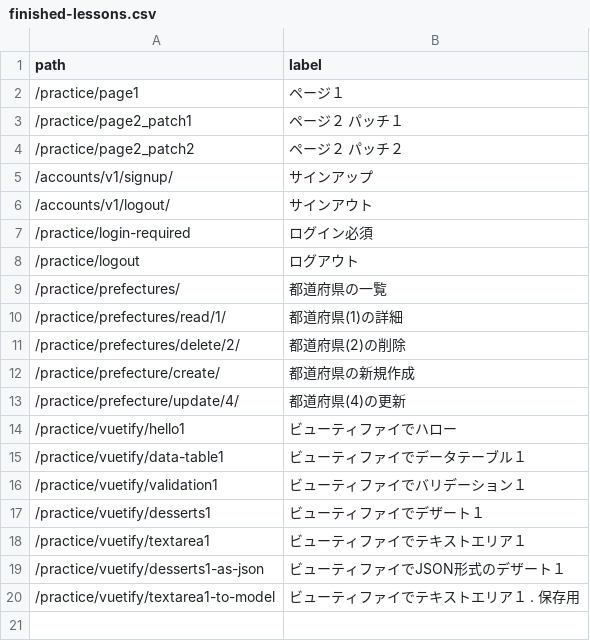
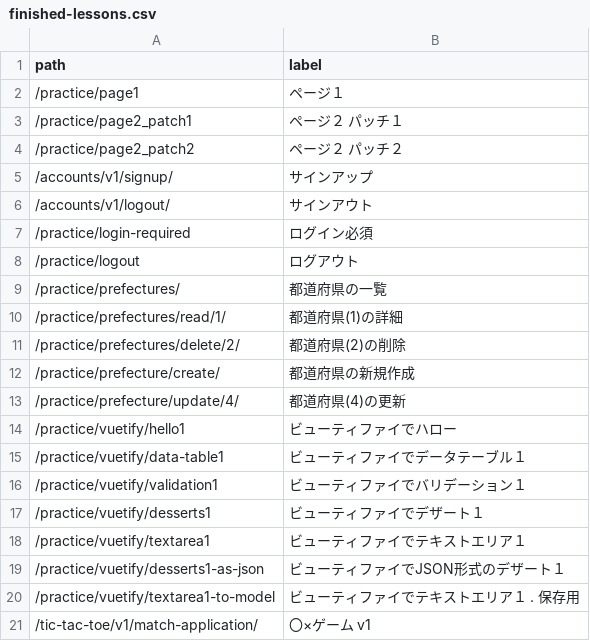
Before and after one commit to muzudho/django-practice2, a CSV file: host1/apps1/portal/data/finished-lessons.csv, drawn as a sheet.

```diff
--- a/host1/apps1/portal/data/finished-lessons.csv
+++ b/host1/apps1/portal/data/finished-lessons.csv
@@ -20 +20,2 @@ path,label
 /practice/vuetify/textarea1-to-model,ビューティファイでテキストエリア１ . 保存用
+/tic-tac-toe/v1/match-application/,〇×ゲーム v1
```
Also changed, not shown: 4 other files.
